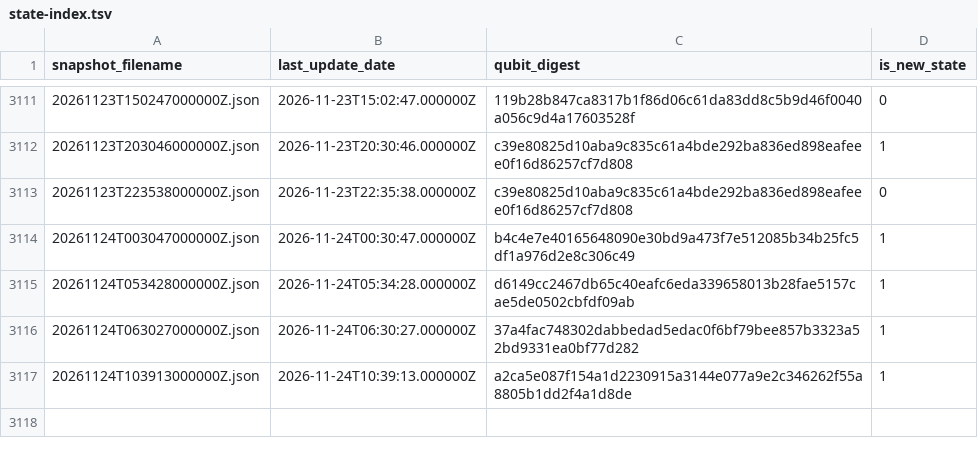
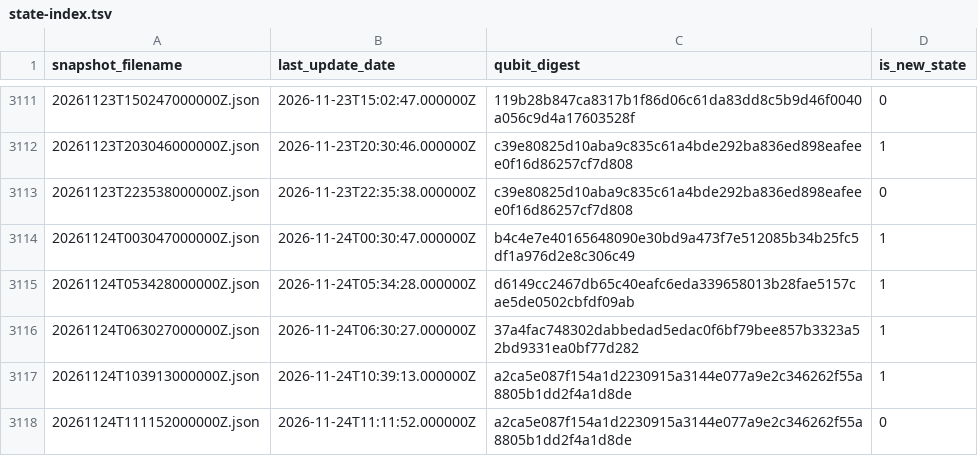
Before and after one commit to SuperconducTED/superconducted-noise-engine, a TSV file: health/state-index.tsv, drawn as a sheet; only a part is shown, gaps mark what is left out.

```diff
--- a/health/state-index.tsv
+++ b/health/state-index.tsv
@@ -3117 +3117,2 @@ snapshot_filename	last_update_date	qubit_digest	is_new_state
 20261124T103913000000Z.json	2026-11-24T10:39:13.000000Z	a2ca5e087f154a1d2230915a3144e077a9e2c346262f55a8805b1dd2f4a1d8de	1
+20261124T111152000000Z.json	2026-11-24T11:11:52.000000Z	a2ca5e087f154a1d2230915a3144e077a9e2c346262f55a8805b1dd2f4a1d8de	0
```
Also changed, not shown: ledger/2026-11.tsv, 1 other file.
